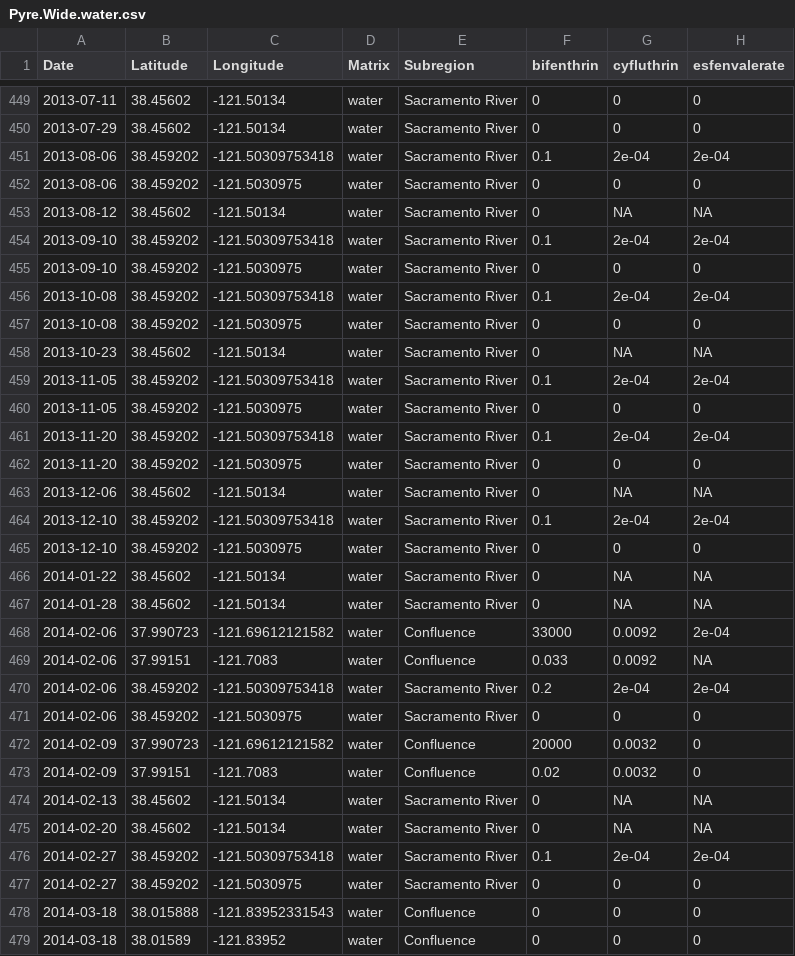
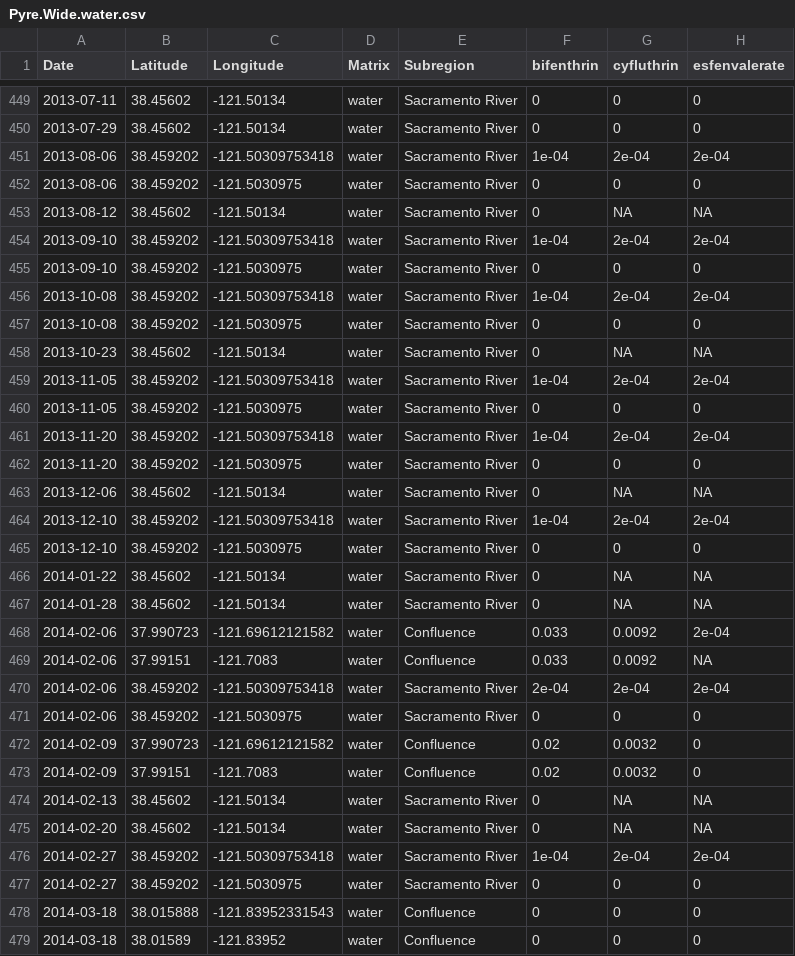
Before and after one commit to WWU-IETC-R-Collab/CEDENSURF-Mod, a CSV file: Data/Output/WideSubsets/Pyre.Wide.water.csv, drawn as a sheet; only a part is shown, gaps mark what is left out; the diff covers the shown part only.

```diff
--- a/Data/Output/WideSubsets/Pyre.Wide.water.csv
+++ b/Data/Output/WideSubsets/Pyre.Wide.water.csv
@@ -450,16 +450,16 @@
 2013-07-29,38.45602,-121.50134,"water","Sacramento River",0,0,0
-2013-08-06,38.459202,-121.50309753418,"water","Sacramento River",0.1,2e-04,2e-04
+2013-08-06,38.459202,-121.50309753418,"water","Sacramento River",1e-04,2e-04,2e-04
 2013-08-06,38.459202,-121.5030975,"water","Sacramento River",0,0,0
 2013-08-12,38.45602,-121.50134,"water","Sacramento River",0,NA,NA
-2013-09-10,38.459202,-121.50309753418,"water","Sacramento River",0.1,2e-04,2e-04
+2013-09-10,38.459202,-121.50309753418,"water","Sacramento River",1e-04,2e-04,2e-04
 2013-09-10,38.459202,-121.5030975,"water","Sacramento River",0,0,0
-2013-10-08,38.459202,-121.50309753418,"water","Sacramento River",0.1,2e-04,2e-04
+2013-10-08,38.459202,-121.50309753418,"water","Sacramento River",1e-04,2e-04,2e-04
 2013-10-08,38.459202,-121.5030975,"water","Sacramento River",0,0,0
 2013-10-23,38.45602,-121.50134,"water","Sacramento River",0,NA,NA
-2013-11-05,38.459202,-121.50309753418,"water","Sacramento River",0.1,2e-04,2e-04
+2013-11-05,38.459202,-121.50309753418,"water","Sacramento River",1e-04,2e-04,2e-04
 2013-11-05,38.459202,-121.5030975,"water","Sacramento River",0,0,0
-2013-11-20,38.459202,-121.50309753418,"water","Sacramento River",0.1,2e-04,2e-04
+2013-11-20,38.459202,-121.50309753418,"water","Sacramento River",1e-04,2e-04,2e-04
 2013-11-20,38.459202,-121.5030975,"water","Sacramento River",0,0,0
 2013-12-06,38.45602,-121.50134,"water","Sacramento River",0,NA,NA
-2013-12-10,38.459202,-121.50309753418,"water","Sacramento River",0.1,2e-04,2e-04
+2013-12-10,38.459202,-121.50309753418,"water","Sacramento River",1e-04,2e-04,2e-04
 2013-12-10,38.459202,-121.5030975,"water","Sacramento River",0,0,0
@@ -467,7 +467,7 @@
 2014-01-28,38.45602,-121.50134,"water","Sacramento River",0,NA,NA
-2014-02-06,37.990723,-121.69612121582,"water","Confluence",33000,0.0092,2e-04
+2014-02-06,37.990723,-121.69612121582,"water","Confluence",0.033,0.0092,2e-04
 2014-02-06,37.99151,-121.7083,"water","Confluence",0.033,0.0092,NA
-2014-02-06,38.459202,-121.50309753418,"water","Sacramento River",0.2,2e-04,2e-04
+2014-02-06,38.459202,-121.50309753418,"water","Sacramento River",2e-04,2e-04,2e-04
 2014-02-06,38.459202,-121.5030975,"water","Sacramento River",0,0,0
-2014-02-09,37.990723,-121.69612121582,"water","Confluence",20000,0.0032,0
+2014-02-09,37.990723,-121.69612121582,"water","Confluence",0.02,0.0032,0
 2014-02-09,37.99151,-121.7083,"water","Confluence",0.02,0.0032,0
@@ -475,3 +475,3 @@
 2014-02-20,38.45602,-121.50134,"water","Sacramento River",0,NA,NA
-2014-02-27,38.459202,-121.50309753418,"water","Sacramento River",0.1,2e-04,2e-04
+2014-02-27,38.459202,-121.50309753418,"water","Sacramento River",1e-04,2e-04,2e-04
 2014-02-27,38.459202,-121.5030975,"water","Sacramento River",0,0,0
```
Also changed, not shown: 67 edited cells elsewhere in this file, Data/Output/Allwater.Wide.csv, 3 other files.
